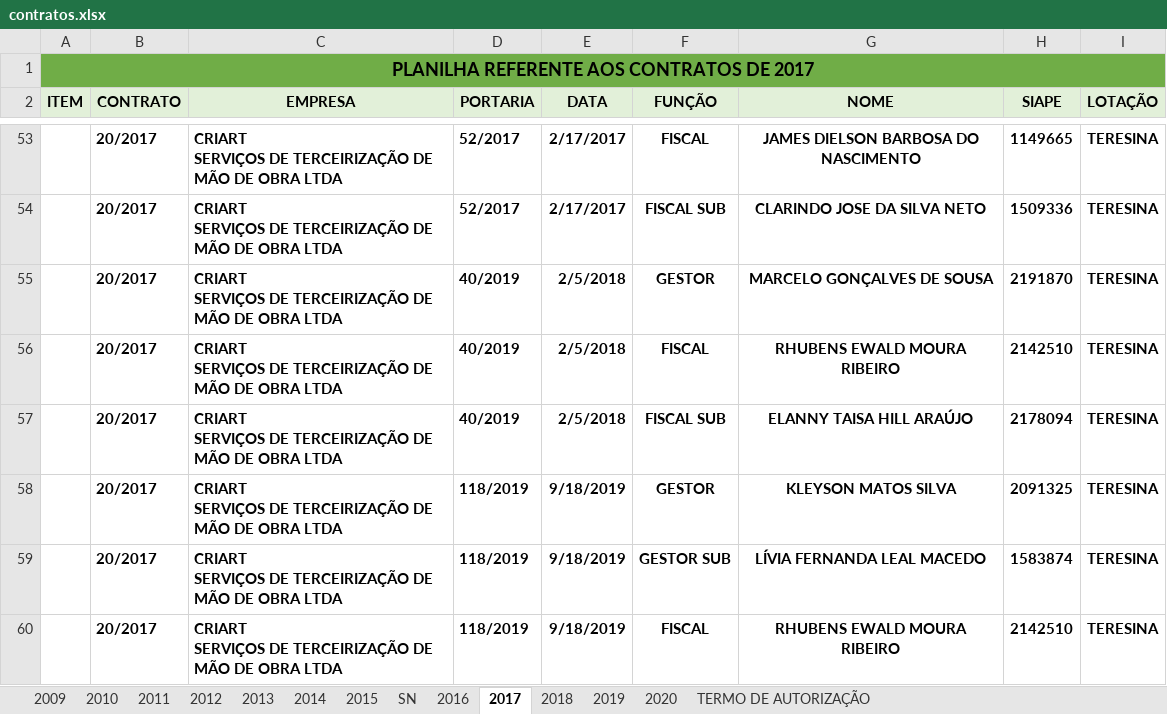
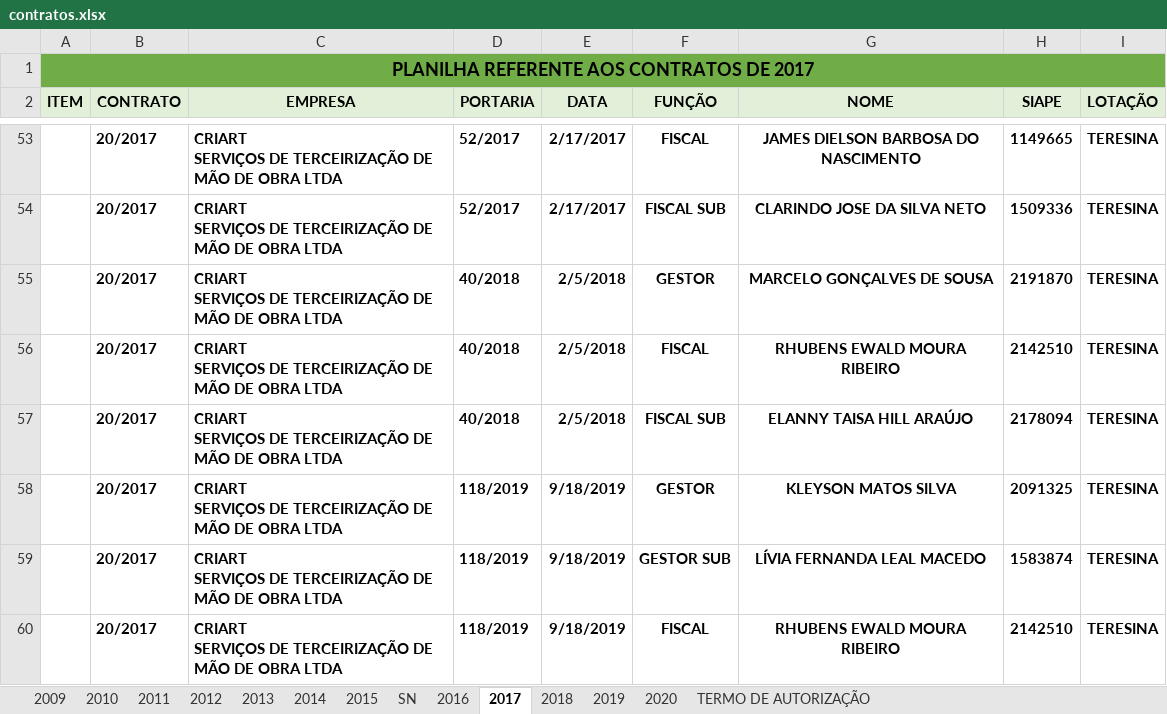
Before and after one commit to samuelslv7/portariasUFPI, an Excel workbook: contratos.xlsx, sheet 2017, drawn as a sheet; only a part is shown, gaps mark what is left out; values as stored, in another font and other column widths than the file's, no borders; the diff names each change by its address in the sheet, - before the commit and + after, or states it on an @@ line.

```diff
--- a/contratos.xlsx (sheet 2017)
+++ b/contratos.xlsx (sheet 2017)
-D55:D57 (PORTARIA): 40/2019
+D55:D57 (PORTARIA): 40/2018
```
Also changed, not shown: sheet 2016, 3 other files.
